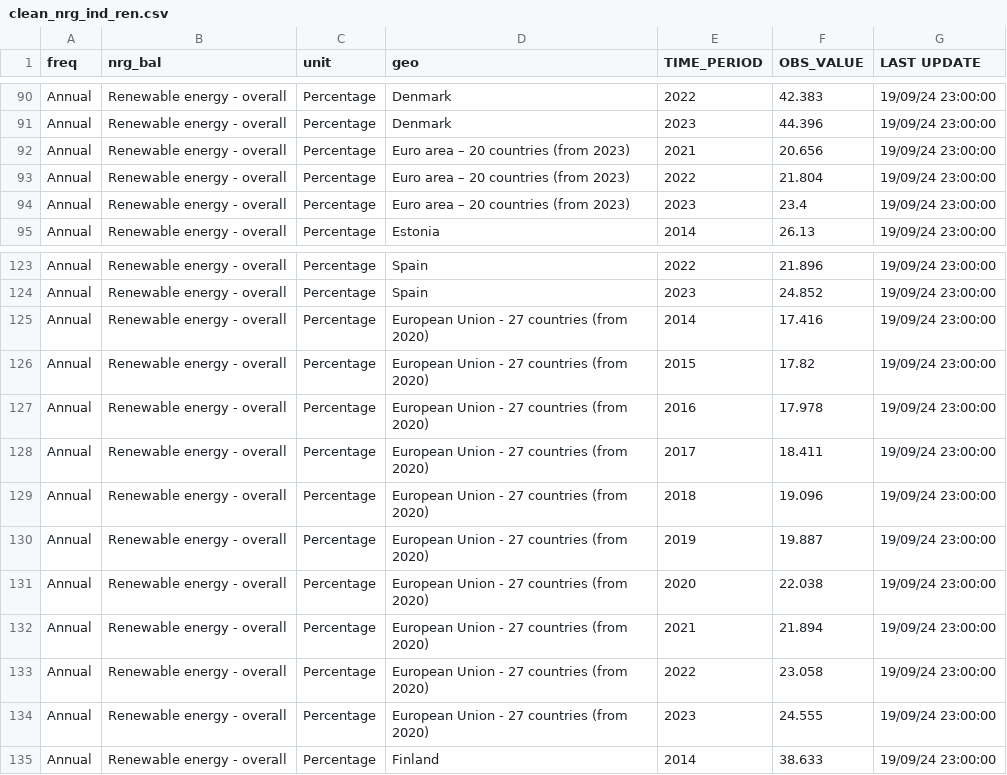
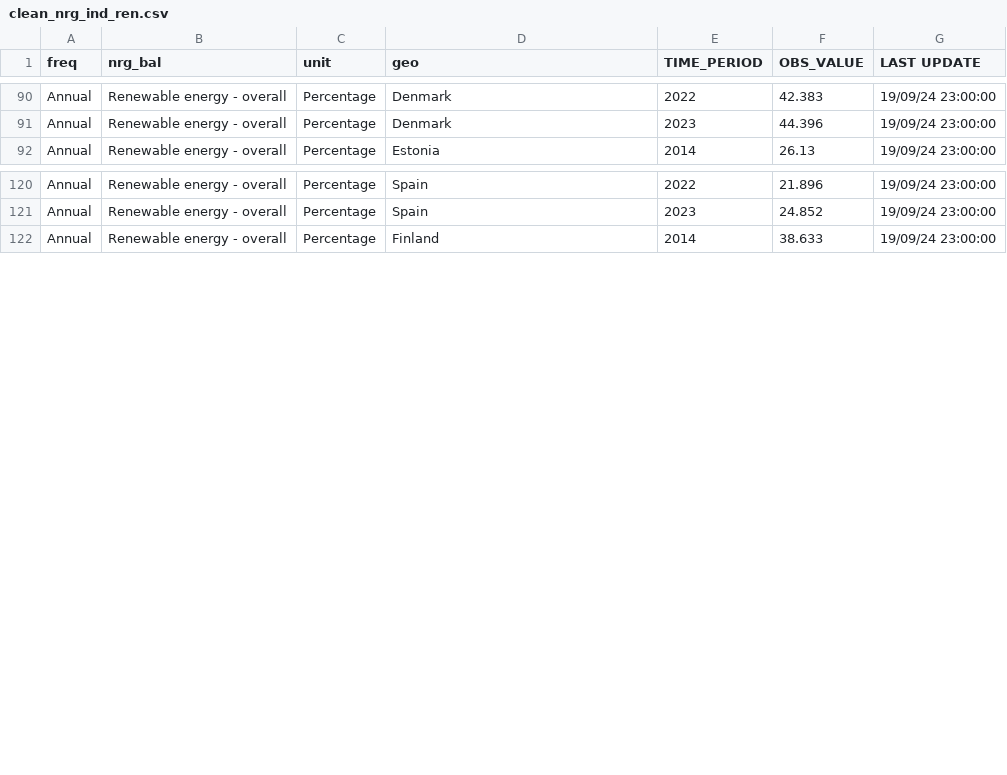
Before and after one commit to halekseeey/programming-foundation-project, a CSV file: backend/data/clean/clean_nrg_ind_ren.csv, drawn as a sheet; only a part is shown, gaps mark what is left out.

```diff
--- a/backend/data/clean/clean_nrg_ind_ren.csv
+++ b/backend/data/clean/clean_nrg_ind_ren.csv
@@ -91,5 +91,2 @@ Annual,Renewable energy - overall,Percentage,Denmark,2022,42.383,19/09/24 23:00:
 Annual,Renewable energy - overall,Percentage,Denmark,2023,44.396,19/09/24 23:00:00
-Annual,Renewable energy - overall,Percentage,Euro area – 20 countries (from 2023),2021,20.656,19/09/24 23:00:00
-Annual,Renewable energy - overall,Percentage,Euro area – 20 countries (from 2023),2022,21.804,19/09/24 23:00:00
-Annual,Renewable energy - overall,Percentage,Euro area – 20 countries (from 2023),2023,23.4,19/09/24 23:00:00
 Annual,Renewable energy - overall,Percentage,Estonia,2014,26.13,19/09/24 23:00:00
@@ -124,12 +121,2 @@ Annual,Renewable energy - overall,Percentage,Spain,2022,21.896,19/09/24 23:00:00
 Annual,Renewable energy - overall,Percentage,Spain,2023,24.852,19/09/24 23:00:00
-Annual,Renewable energy - overall,Percentage,European Union - 27 countries (from 2020),2014,17.416,19/09/24 23:00:00
-Annual,Renewable energy - overall,Percentage,European Union - 27 countries (from 2020),2015,17.82,19/09/24 23:00:00
-Annual,Renewable energy - overall,Percentage,European Union - 27 countries (from 2020),2016,17.978,19/09/24 23:00:00
-Annual,Renewable energy - overall,Percentage,European Union - 27 countries (from 2020),2017,18.411,19/09/24 23:00:00
-Annual,Renewable energy - overall,Percentage,European Union - 27 countries (from 2020),2018,19.096,19/09/24 23:00:00
-Annual,Renewable energy - overall,Percentage,European Union - 27 countries (from 2020),2019,19.887,19/09/24 23:00:00
-Annual,Renewable energy - overall,Percentage,European Union - 27 countries (from 2020),2020,22.038,19/09/24 23:00:00
-Annual,Renewable energy - overall,Percentage,European Union - 27 countries (from 2020),2021,21.894,19/09/24 23:00:00
-Annual,Renewable energy - overall,Percentage,European Union - 27 countries (from 2020),2022,23.058,19/09/24 23:00:00
-Annual,Renewable energy - overall,Percentage,European Union - 27 countries (from 2020),2023,24.555,19/09/24 23:00:00
 Annual,Renewable energy - overall,Percentage,Finland,2014,38.633,19/09/24 23:00:00
```
Also changed, not shown: backend/data/clean/merged_dataset.csv, 14 other files.
